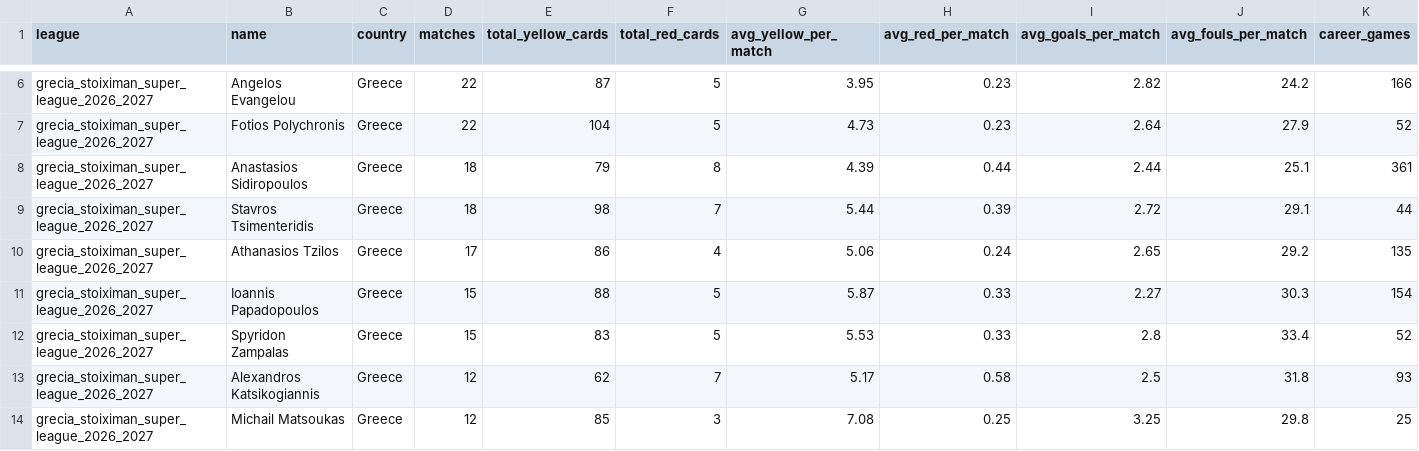
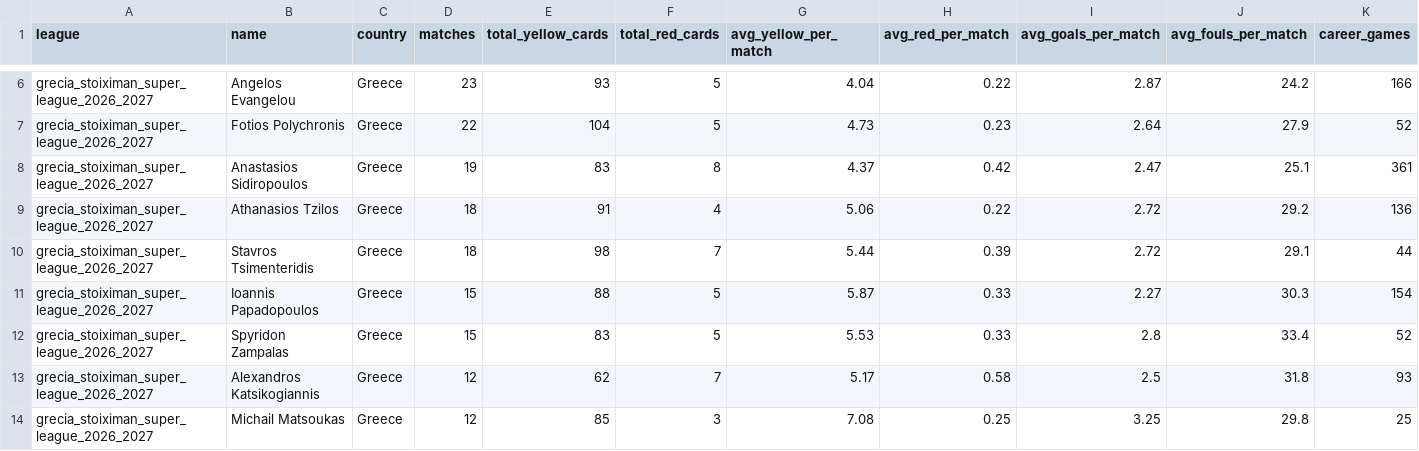
Before and after one commit to aimidas1/referees, a CSV file: grecia_stoiximan_super_league_2026_2027.csv, drawn as a sheet; only a part is shown, gaps mark what is left out; removed rows and columns are numbered as before the commit, all else as after; rows hold the shown columns only; the diff covers the shown part only; the diff names each change by its address in the sheet, - before the commit and + after, or states it on an @@ line.

Commit message:
auto: update data 2026-11-05

```diff
--- a/grecia_stoiximan_super_league_2026_2027.csv
+++ b/grecia_stoiximan_super_league_2026_2027.csv
-D6 (matches): 22
+D6 (matches): 23
-E6 (total_yellow_cards): 87
+E6 (total_yellow_cards): 93
-G6 (avg_yellow_per_match): 3.95
+G6 (avg_yellow_per_match): 4.04
-H6 (avg_red_per_match): 0.23
+H6 (avg_red_per_match): 0.22
-I6 (avg_goals_per_match): 2.82
+I6 (avg_goals_per_match): 2.87
-D8 (matches): 18
+D8 (matches): 19
-E8 (total_yellow_cards): 79
+E8 (total_yellow_cards): 83
-G8 (avg_yellow_per_match): 4.39
+G8 (avg_yellow_per_match): 4.37
-H8 (avg_red_per_match): 0.44
+H8 (avg_red_per_match): 0.42
-I8 (avg_goals_per_match): 2.44
+I8 (avg_goals_per_match): 2.47
+row 9: grecia_stoiximan_super_league_2026_2027 | Athanasios Tzilos | Greece | 18 | 91 | 4 | 5.06 | 0.22 | 2.72 | 29.2 | 136
-row 10: grecia_stoiximan_super_league_2026_2027 | Athanasios Tzilos | Greece | 17 | 86 | 4 | 5.06 | 0.24 | 2.65 | 29.2 | 135
```
Also changed, not shown: 4 added rows, 3 removed rows and 17 edited cells elsewhere in this file, arabia_saudita_pro_league_2026_2027.csv, argentina_primera_division_2026.csv, 15 other files.
